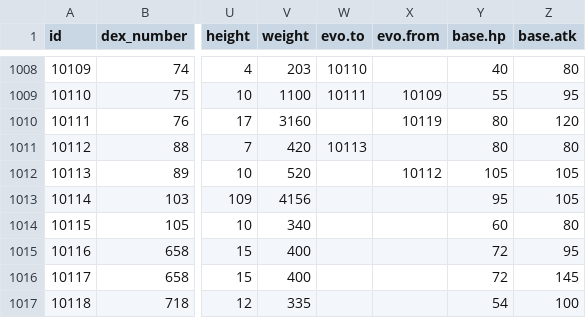
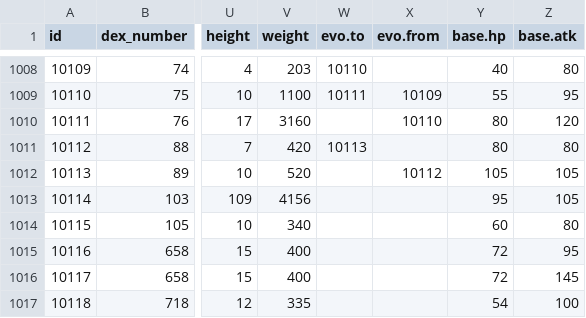
Before and after one commit to poketwo/data, a CSV file: csv/pokemon.csv, drawn as a sheet; only a part is shown, gaps mark what is left out; the diff names each change by its address in the sheet, - before the commit and + after, or states it on an @@ line.

Commit message:
Correct typo

```diff
--- a/csv/pokemon.csv
+++ b/csv/pokemon.csv
-X1010 (evo.from): 10119
+X1010 (evo.from): 10110
```
